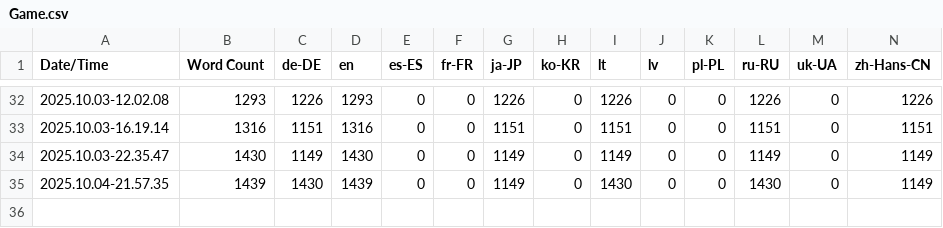
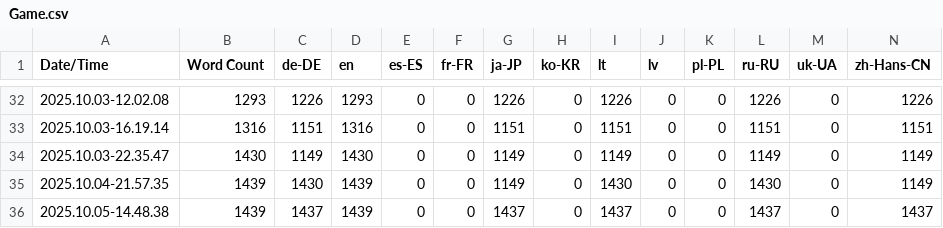
Before and after one commit to just-renis/PossessionGame, a CSV file: PossessionGame/Content/Localization/Game/Game.csv, drawn as a sheet; only a part is shown, gaps mark what is left out; rows hold the shown columns only; the diff names each change by its address in the sheet, - before the commit and + after, or states it on an @@ line.

Commit message:
Localization

```diff
--- a/PossessionGame/Content/Localization/Game/Game.csv
+++ b/PossessionGame/Content/Localization/Game/Game.csv
+row 36: 2025.10.05-14.48.38 | 1439 | 1437 | 1439 | 0 | 0 | 1437 | 0 | 1437 | 0 | 0 | 1437 | 0 | 1437
```
Also changed, not shown: 17 other files.
